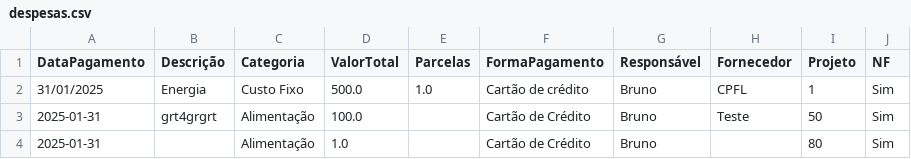
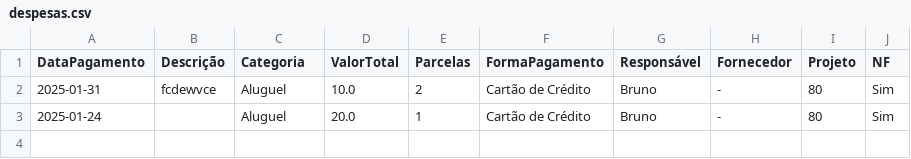
Before and after one commit to MRezende0/VRZ-Financeiro2, a CSV file: dados/despesas.csv, drawn as a sheet.

```diff
--- a/dados/despesas.csv
+++ b/dados/despesas.csv
@@ -1,4 +1,3 @@
 DataPagamento,Descrição,Categoria,ValorTotal,Parcelas,FormaPagamento,Responsável,Fornecedor,Projeto,NF
-31/01/2025,Energia,Custo Fixo,500.0,1.0,Cartão de crédito,Bruno,CPFL,1,Sim
-2025-01-31,grt4grgrt,Alimentação,100.0,,Cartão de Crédito,Bruno,Teste,50,Sim
-2025-01-31,,Alimentação,1.0,,Cartão de Crédito,Bruno,,80,Sim
+2025-01-31,fcdewvce,Aluguel,10.0,2,Cartão de Crédito,Bruno,-,80,Sim
+2025-01-24,,Aluguel,20.0,1,Cartão de Crédito,Bruno,-,80,Sim
```
Also changed, not shown: 4 other files.
